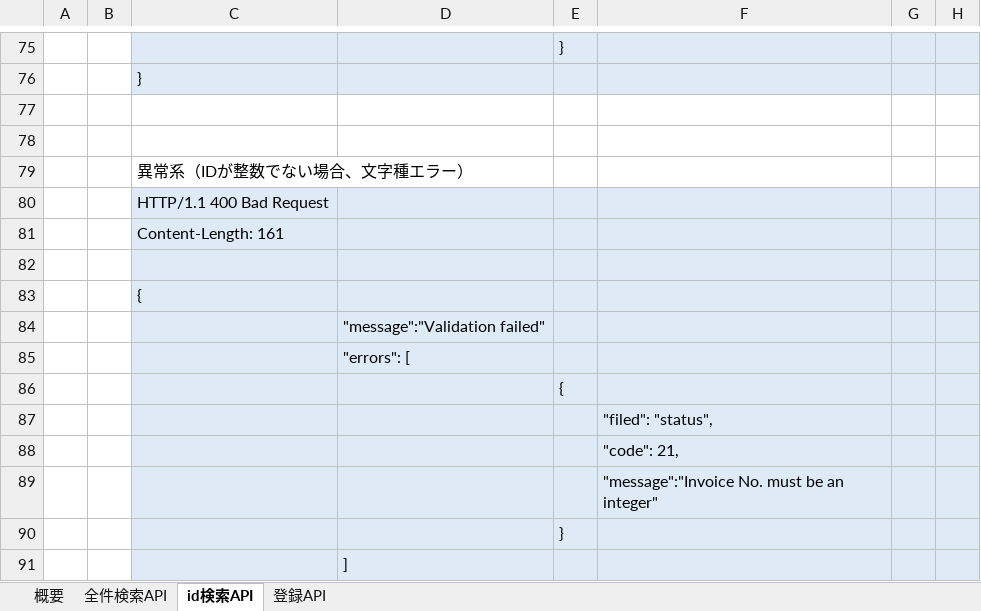
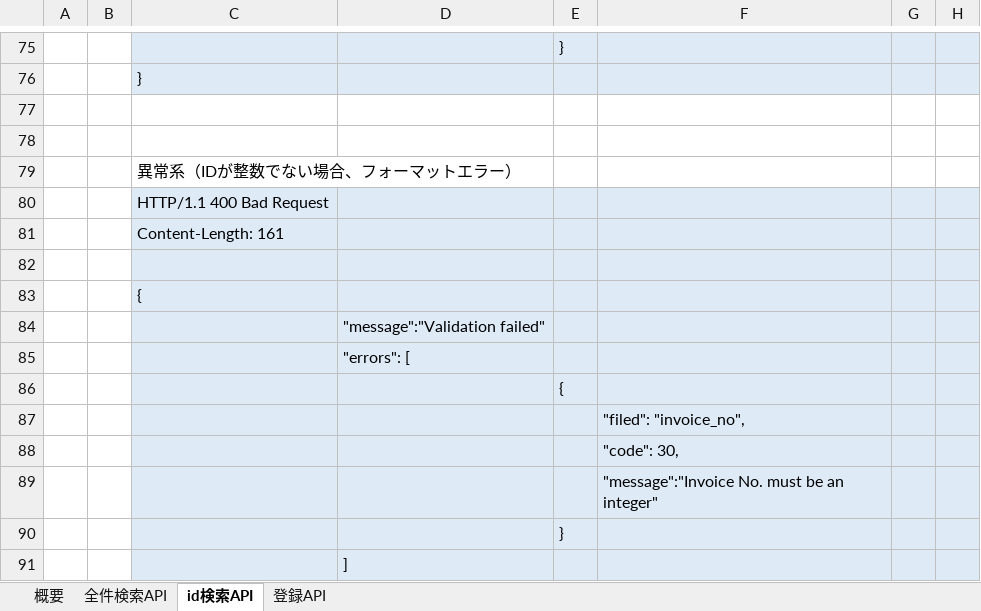
Before and after one commit to yamaney/invoice, an Excel workbook: invoice-doc/APIリファレンス.xlsx, sheet id検索API, drawn as a sheet; only a part is shown, gaps mark what is left out; values as stored, in another font and other column widths than the file's, no borders; the diff names each change by its address in the sheet, - before the commit and + after, or states it on an @@ line.

Commit message:
APIリファレンス更新 - 概要のエラーパターンから文字種エラーを削除（フォーマットエラーに含める） - 登録の概要更新 - 登録のエンドポイント修正、リクエスト、レスポンスのサンプルを修正

```diff
--- a/invoice-doc/APIリファレンス.xlsx (sheet id検索API)
+++ b/invoice-doc/APIリファレンス.xlsx (sheet id検索API)
-C79: 異常系（IDが整数でない場合、文字種エラー）
+C79: 異常系（IDが整数でない場合、フォーマットエラー）
-F87: "filed": "status",
+F87: "filed": "invoice_no",
-F88: "code": 21,
+F88: "code": 30,
```
Also changed, not shown: sheet 登録API, sheet 概要.
